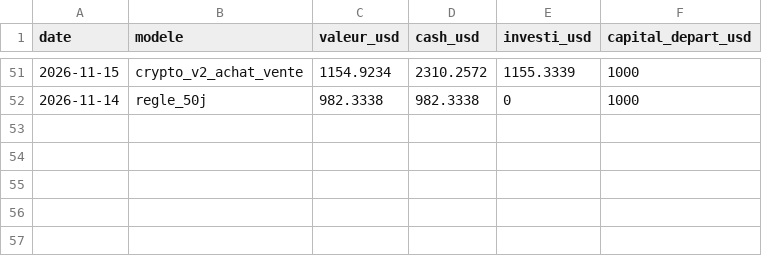
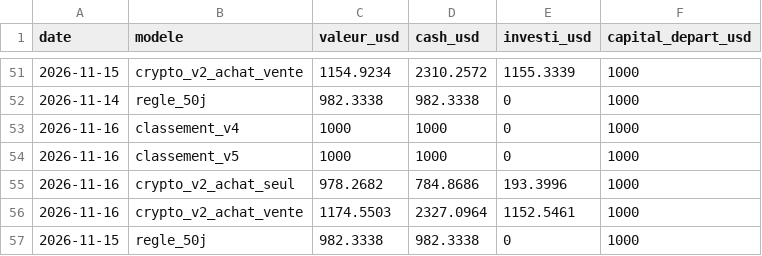
Before and after one commit to kohiper97-lang/CosPhi-donnees, a CSV file: donnees/journal/valeur.csv, drawn as a sheet; only a part is shown, gaps mark what is left out.

```diff
--- a/donnees/journal/valeur.csv
+++ b/donnees/journal/valeur.csv
@@ -52 +52,6 @@ date,modele,valeur_usd,cash_usd,investi_usd,capital_depart_usd
 2026-11-14,regle_50j,982.3338,982.3338,0,1000
+2026-11-16,classement_v4,1000,1000,0,1000
+2026-11-16,classement_v5,1000,1000,0,1000
+2026-11-16,crypto_v2_achat_seul,978.2682,784.8686,193.3996,1000
+2026-11-16,crypto_v2_achat_vente,1174.5503,2327.0964,1152.5461,1000
+2026-11-15,regle_50j,982.3338,982.3338,0,1000
```
Also changed, not shown: donnees/historique_modeles/regle_50j.csv, donnees/journal/ordres.csv, 12 other files.
